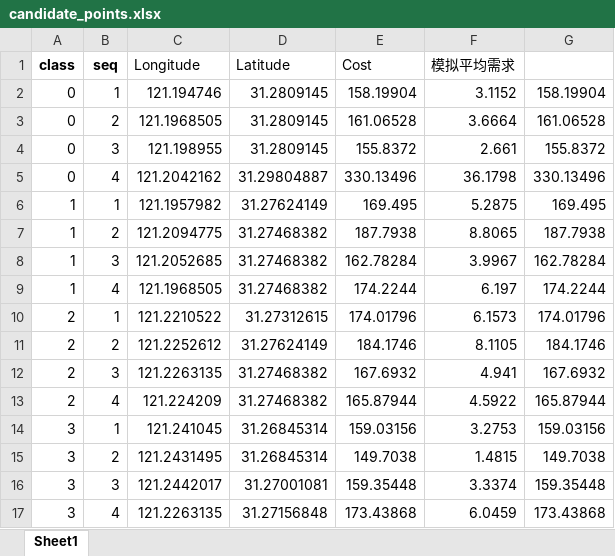
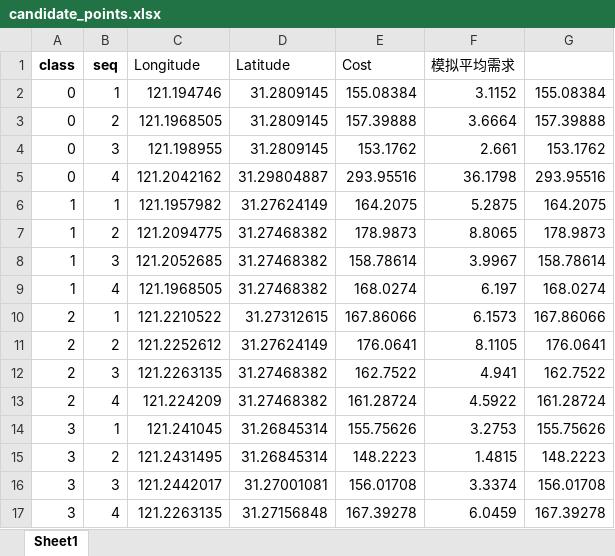
Before and after one commit to Github-s1mple/part3CG, an Excel workbook: candidate_points.xlsx, sheet Sheet1, drawn as a sheet; only a part is shown; values as stored, in another font and other column widths than the file's, no borders; the diff covers the shown part only; the diff names each change by its address in the sheet, - before the commit and + after, or states it on an @@ line.

```diff
--- a/candidate_points.xlsx (sheet Sheet1)
+++ b/candidate_points.xlsx (sheet Sheet1)
-E2 (Cost): 158.19904
+E2 (Cost): 155.08384
-G2: 158.19904
+G2: 155.08384
-E3 (Cost): 161.06528
+E3 (Cost): 157.39888
-G3: 161.06528
+G3: 157.39888
-E4 (Cost): 155.8372
+E4 (Cost): 153.1762
-G4: 155.8372
+G4: 153.1762
-E5 (Cost): 330.13496
+E5 (Cost): 293.95516
-G5: 330.13496
+G5: 293.95516
-E6 (Cost): 169.495
+E6 (Cost): 164.2075
-G6: 169.495
+G6: 164.2075
-E7 (Cost): 187.7938
+E7 (Cost): 178.9873
-G7: 187.7938
+G7: 178.9873
-E8 (Cost): 162.78284
+E8 (Cost): 158.78614
-G8: 162.78284
+G8: 158.78614
-E9 (Cost): 174.2244
+E9 (Cost): 168.0274
-G9: 174.2244
+G9: 168.0274
-E10 (Cost): 174.01796
+E10 (Cost): 167.86066
-G10: 174.01796
+G10: 167.86066
-E11 (Cost): 184.1746
+E11 (Cost): 176.0641
-G11: 184.1746
+G11: 176.0641
-E12 (Cost): 167.6932
+E12 (Cost): 162.7522
-G12: 167.6932
+G12: 162.7522
-E13 (Cost): 165.87944
+E13 (Cost): 161.28724
-G13: 165.87944
+G13: 161.28724
-E14 (Cost): 159.03156
+E14 (Cost): 155.75626
-G14: 159.03156
+G14: 155.75626
-E15 (Cost): 149.7038
+E15 (Cost): 148.2223
-G15: 149.7038
+G15: 148.2223
-E16 (Cost): 159.35448
+E16 (Cost): 156.01708
-G16: 159.35448
+G16: 156.01708
-E17 (Cost): 173.43868
+E17 (Cost): 167.39278
-G17: 173.43868
+G17: 167.39278
```
Also changed, not shown: 16 edited cells elsewhere in this sheet, 3 other files.
